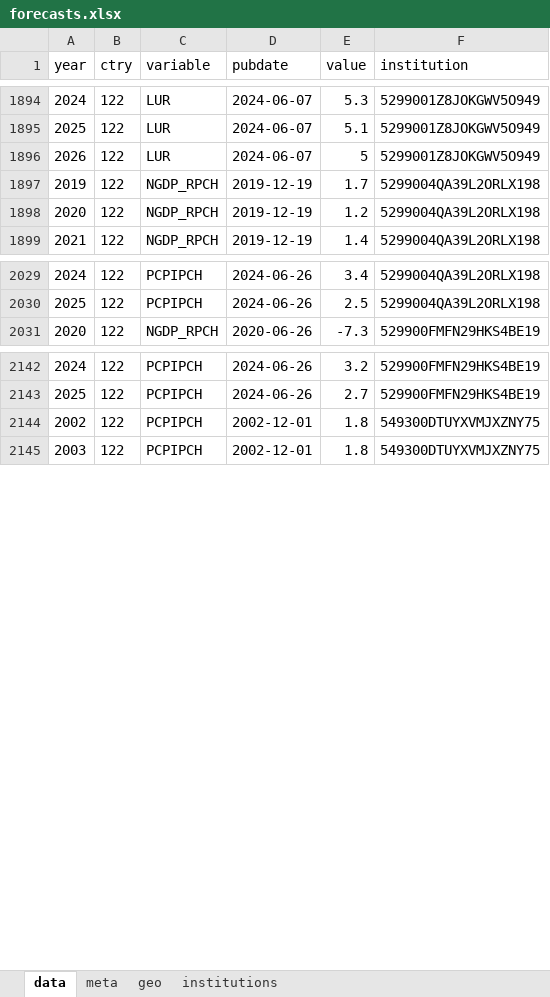
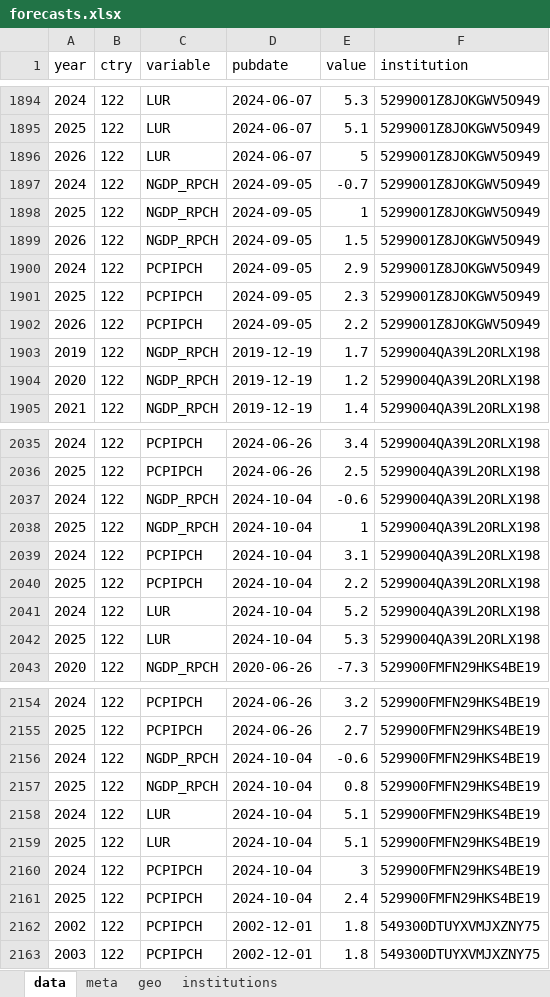
Before and after one commit to franzmohr/macroprojections, an Excel workbook: data/forecasts.xlsx, sheet data, drawn as a sheet; only a part is shown, gaps mark what is left out; values as stored, in another font and other column widths than the file's, no borders; the diff covers the shown part only; the diff names each change by its address in the sheet, - before the commit and + after, or states it on an @@ line.

```diff
--- a/data/forecasts.xlsx (sheet data)
+++ b/data/forecasts.xlsx (sheet data)
+row 1897: 2024 | 122 | NGDP_RPCH | 2024-09-05 | -0.7 | 5299001Z8JOKGWV5O949
+row 1898: 2025 | 122 | NGDP_RPCH | 2024-09-05 | 1 | 5299001Z8JOKGWV5O949
+row 1899: 2026 | 122 | NGDP_RPCH | 2024-09-05 | 1.5 | 5299001Z8JOKGWV5O949
+row 1900: 2024 | 122 | PCPIPCH | 2024-09-05 | 2.9 | 5299001Z8JOKGWV5O949
+row 1901: 2025 | 122 | PCPIPCH | 2024-09-05 | 2.3 | 5299001Z8JOKGWV5O949
+row 1902: 2026 | 122 | PCPIPCH | 2024-09-05 | 2.2 | 5299001Z8JOKGWV5O949
+row 2037: 2024 | 122 | NGDP_RPCH | 2024-10-04 | -0.6 | 5299004QA39L2ORLX198
+row 2038: 2025 | 122 | NGDP_RPCH | 2024-10-04 | 1 | 5299004QA39L2ORLX198
+row 2039: 2024 | 122 | PCPIPCH | 2024-10-04 | 3.1 | 5299004QA39L2ORLX198
+row 2040: 2025 | 122 | PCPIPCH | 2024-10-04 | 2.2 | 5299004QA39L2ORLX198
+row 2041: 2024 | 122 | LUR | 2024-10-04 | 5.2 | 5299004QA39L2ORLX198
+row 2042: 2025 | 122 | LUR | 2024-10-04 | 5.3 | 5299004QA39L2ORLX198
+row 2156: 2024 | 122 | NGDP_RPCH | 2024-10-04 | -0.6 | 529900FMFN29HKS4BE19
+row 2157: 2025 | 122 | NGDP_RPCH | 2024-10-04 | 0.8 | 529900FMFN29HKS4BE19
+row 2158: 2024 | 122 | LUR | 2024-10-04 | 5.1 | 529900FMFN29HKS4BE19
+row 2159: 2025 | 122 | LUR | 2024-10-04 | 5.1 | 529900FMFN29HKS4BE19
+row 2160: 2024 | 122 | PCPIPCH | 2024-10-04 | 3 | 529900FMFN29HKS4BE19
+row 2161: 2025 | 122 | PCPIPCH | 2024-10-04 | 2.4 | 529900FMFN29HKS4BE19
```
Also changed, not shown: 9 added rows elsewhere in this sheet, sheet meta, 10 other files.
